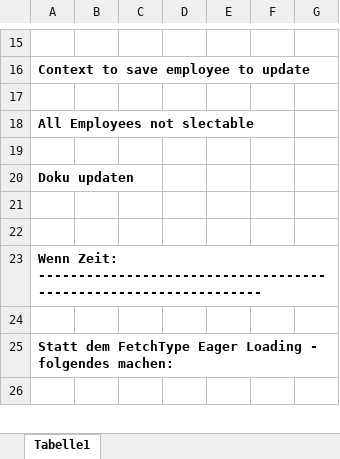
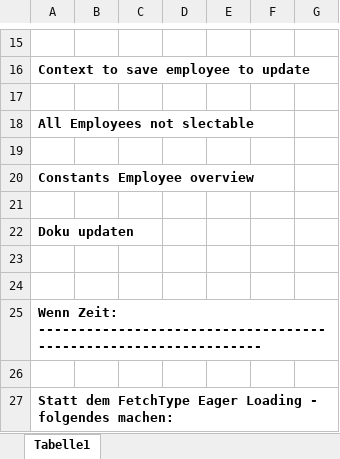
Before and after one commit to FabianAndiel1985/employee_management, an Excel workbook: documentation/ToDo/ToDos.xlsx, sheet Tabelle1, drawn as a sheet; only a part is shown, gaps mark what is left out; the shorter side is filled out with more unchanged rows; values as stored, in another font and other column widths than the file's, no borders; charts and pictures not drawn; the diff names each change by its address in the sheet, - before the commit and + after, or states it on an @@ line.

```diff
--- a/documentation/ToDo/ToDos.xlsx (sheet Tabelle1)
+++ b/documentation/ToDo/ToDos.xlsx (sheet Tabelle1)
+row 20: Constants Employee overview
+row 21: (empty)
```
Also changed, not shown: charts or pictures, 8 other files.
